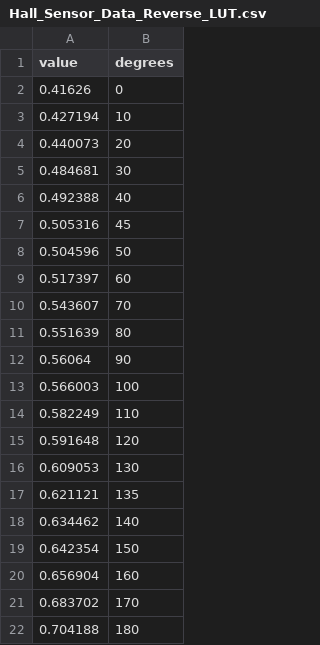
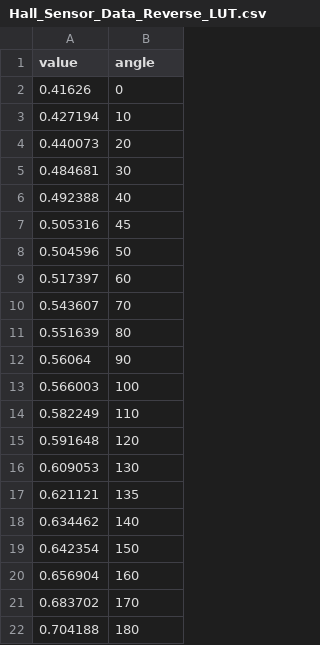
Before and after one commit to utepe/Capstone, a CSV file: Testing/Hall Sensor Test/Sample_Data/Hall_Sensor_Data_Reverse_LUT.csv, drawn as a sheet.

```diff
--- a/Testing/Hall Sensor Test/Sample_Data/Hall_Sensor_Data_Reverse_LUT.csv
+++ b/Testing/Hall Sensor Test/Sample_Data/Hall_Sensor_Data_Reverse_LUT.csv
@@ -1,2 +1,2 @@
-value,degrees
+value,angle
 0.41626,0
```
Also changed, not shown: 1 other file.
